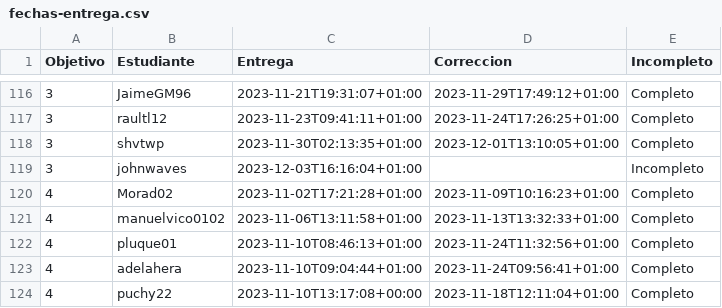
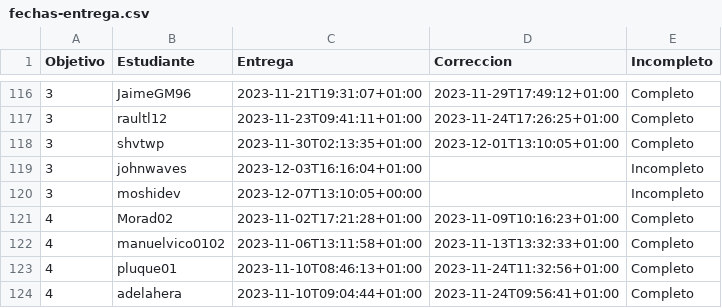
Before and after one commit to JJ/IV-23-24, a CSV file: data/fechas-entrega.csv, drawn as a sheet; only a part is shown, gaps mark what is left out; the shorter side is filled out with more unchanged rows; the diff names each change by its address in the sheet, - before the commit and + after, or states it on an @@ line.

Commit message:
:arrow_up: Actualiza datos

```diff
--- a/data/fechas-entrega.csv
+++ b/data/fechas-entrega.csv
+row 120: 3 | moshidev | 2023-12-07T13:10:05+00:00 |  | Incompleto
```
